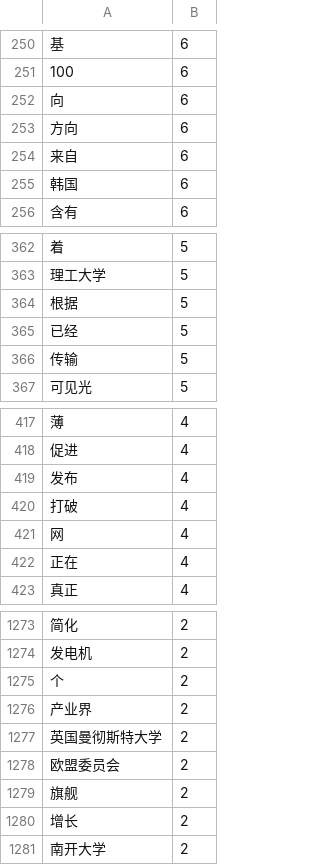
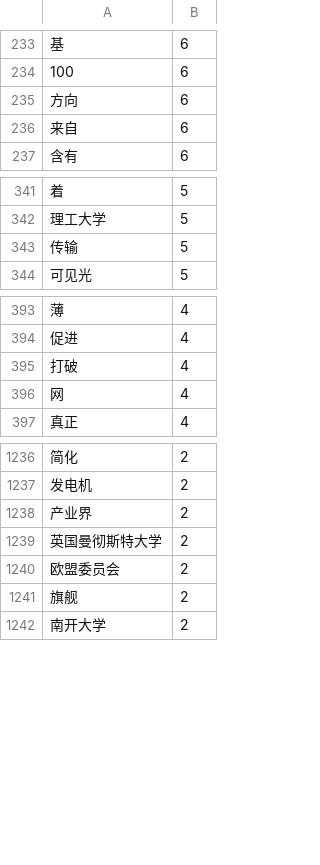
Before and after one commit to kcdyx1/python_study, a CSV file: globaltechmap/spider/Results/xincailiao2015.csv, drawn as a sheet; only a part is shown, gaps mark what is left out; the diff covers the shown part only; the diff names each change by its address in the sheet, - before the commit and + after, or states it on an @@ line.

```diff
--- a/globaltechmap/spider/Results/xincailiao2015.csv
+++ b/globaltechmap/spider/Results/xincailiao2015.csv
-row 252: 向 | 6
-row 255: 韩国 | 6
-row 364: 根据 | 5
-row 365: 已经 | 5
-row 419: 发布 | 4
-row 422: 正在 | 4
-row 1275: 个 | 2
-row 1280: 增长 | 2
```
Also changed, not shown: 39 removed rows elsewhere in this file, 45 other files.
